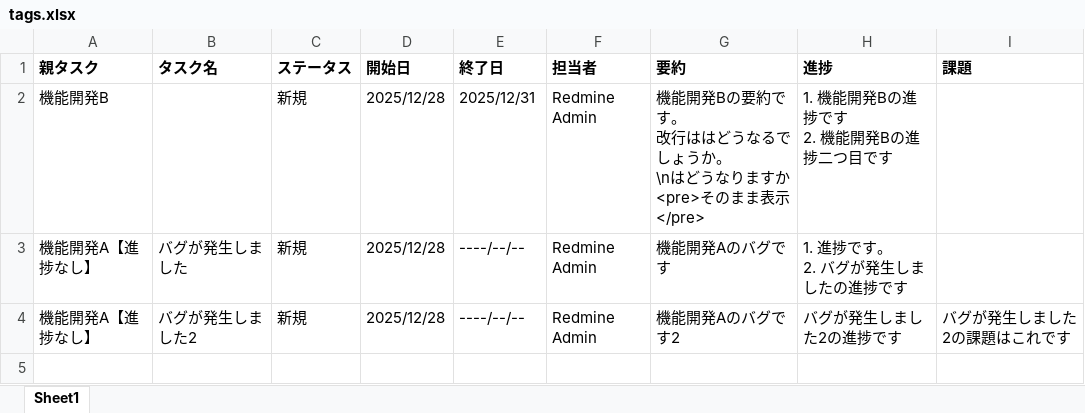
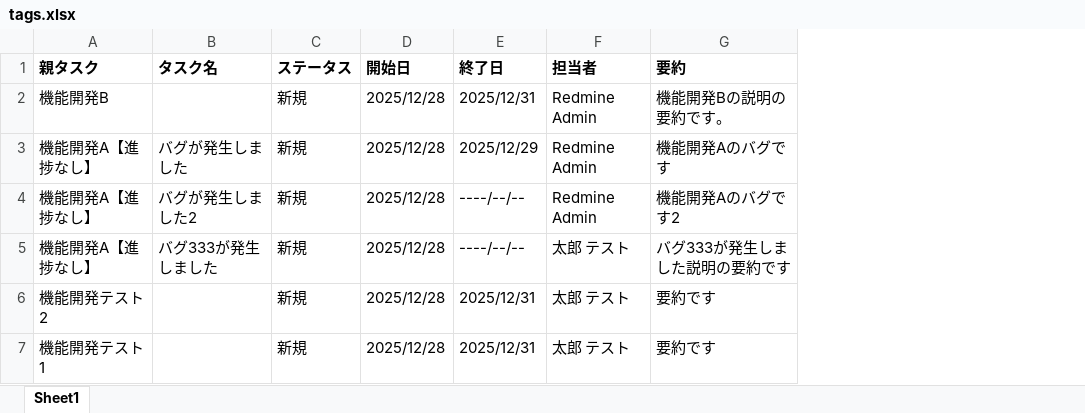
Before and after one commit to tktomaru/redmine-exporter, an Excel workbook: go/output/tags.xlsx, sheet Sheet1, drawn as a sheet; values as stored, in another font and other column widths than the file's, no borders; table styles not drawn; removed rows and columns are numbered as before the commit, all else as after; ↵ is a line break in a cell; the diff names each change by its address in the sheet, - before the commit and + after, or states it on an @@ line.

```diff
--- a/go/output/tags.xlsx (sheet Sheet1)
+++ b/go/output/tags.xlsx (sheet Sheet1)
-column H (進捗), rows 2-4: 1. 機能開発Bの進捗です ↵ 2. 機能開発Bの進捗二つ目です | 1. 進捗です。 ↵ 2. バグが発生しましたの進捗です | バグが発生しました2の進捗です
-column I (課題), row 4: バグが発生しました2の課題はこれです
-G2 (要約): 機能開発Bの要約です。 ↵ 改行ははどうなるでしょうか。 ↵ \nはどうなりますか ↵ <pre>そのまま表示</pre>
+G2 (要約): 機能開発Bの説明の要約です。
-E3 (終了日): ----/--/--
+E3 (終了日): 2025/12/29
+row 5: 機能開発A【進捗なし】 | バグ333が発生しました | 新規 | 2025/12/28 | ----/--/-- | 太郎 テスト | バグ333が発生しました説明の要約です
+row 6: 機能開発テスト2 |  | 新規 | 2025/12/28 | 2025/12/31 | 太郎 テスト | 要約です
+row 7: 機能開発テスト1 |  | 新規 | 2025/12/28 | 2025/12/31 | 太郎 テスト | 要約です
```
Also changed, not shown: 8 other files.
